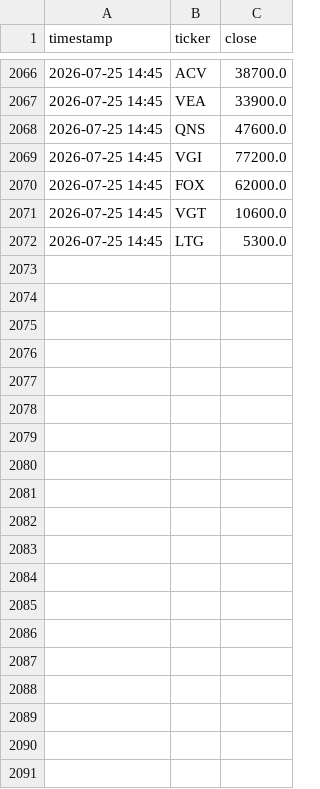
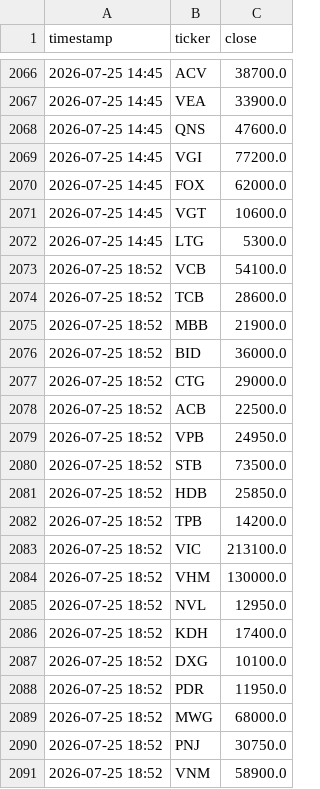
Before and after one commit to tuongphantrue/vn-stock-price-emailer, a CSV file: price_history.csv, drawn as a sheet; only a part is shown, gaps mark what is left out; the diff covers the shown part only.

```diff
--- a/price_history.csv
+++ b/price_history.csv
@@ -2072 +2072,20 @@ timestamp,ticker,close
 2026-07-25 14:45,LTG,5300.0
+2026-07-25 18:52,VCB,54100.0
+2026-07-25 18:52,TCB,28600.0
+2026-07-25 18:52,MBB,21900.0
+2026-07-25 18:52,BID,36000.0
+2026-07-25 18:52,CTG,29000.0
+2026-07-25 18:52,ACB,22500.0
+2026-07-25 18:52,VPB,24950.0
+2026-07-25 18:52,STB,73500.0
+2026-07-25 18:52,HDB,25850.0
+2026-07-25 18:52,TPB,14200.0
+2026-07-25 18:52,VIC,213100.0
+2026-07-25 18:52,VHM,130000.0
+2026-07-25 18:52,NVL,12950.0
+2026-07-25 18:52,KDH,17400.0
+2026-07-25 18:52,DXG,10100.0
+2026-07-25 18:52,PDR,11950.0
+2026-07-25 18:52,MWG,68000.0
+2026-07-25 18:52,PNJ,30750.0
+2026-07-25 18:52,VNM,58900.0
```
Also changed, not shown: 37 added rows elsewhere in this file.
